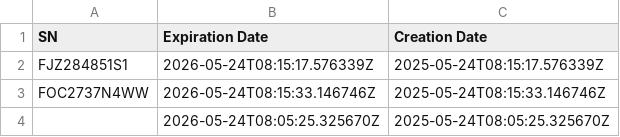
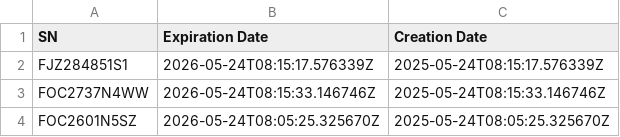
Before and after one commit to spandana-devisetty/SONiC_OV_dest_test, a CSV file: index.csv, drawn as a sheet.

Commit message:
Update index.csv

```diff
--- a/index.csv
+++ b/index.csv
@@ -3,2 +3,2 @@ FJZ284851S1,2026-05-24T08:15:17.576339Z,2025-05-24T08:15:17.576339Z
 FOC2737N4WW,2026-05-24T08:15:33.146746Z,2025-05-24T08:15:33.146746Z
-,2026-05-24T08:05:25.325670Z,2025-05-24T08:05:25.325670Z
+FOC2601N5SZ,2026-05-24T08:05:25.325670Z,2025-05-24T08:05:25.325670Z
```
